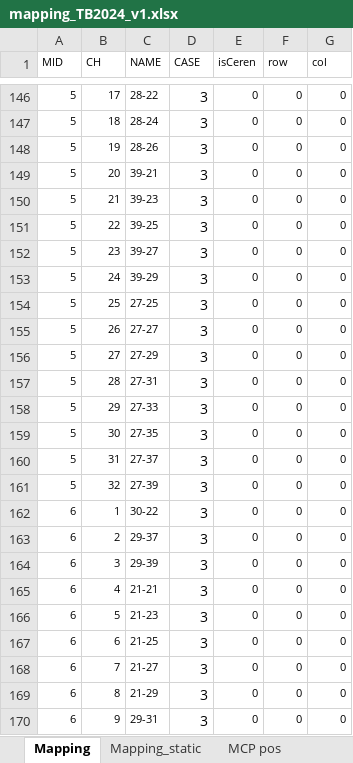
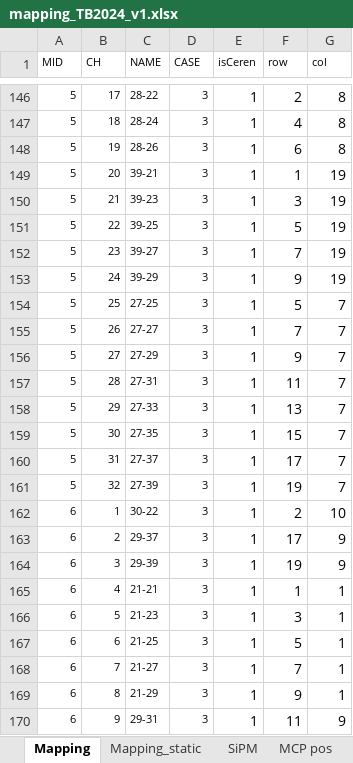
Before and after one commit to gcho3223/TB2024, an Excel workbook: mapping/mapping_TB2024_v1.xlsx, sheet Mapping, drawn as a sheet; only a part is shown, gaps mark what is left out; values as stored, in another font and other column widths than the file's, no borders; the diff covers the shown part only; the diff names each change by its address in the sheet, - before the commit and + after, or states it on an @@ line.

```diff
--- a/mapping/mapping_TB2024_v1.xlsx (sheet Mapping)
+++ b/mapping/mapping_TB2024_v1.xlsx (sheet Mapping)
+sheet tab: SiPM
@@ D146:D170 text size: smaller @@
-E146:E170 (isCeren): 0
+E146:E170 (isCeren): 1
@@ E146:G170 text size: larger @@
-F146 (row): 0
+F146 (row): 2
-G146:G148 (col): 0
+G146:G148 (col): 8
-F147 (row): 0
+F147 (row): 4
-F148 (row): 0
+F148 (row): 6
-F149 (row): 0
+F149 (row): 1
-G149:G153 (col): 0
+G149:G153 (col): 19
-F150 (row): 0
+F150 (row): 3
-F151 (row): 0
+F151 (row): 5
-F152 (row): 0
+F152 (row): 7
-F153 (row): 0
+F153 (row): 9
-F154 (row): 0
+F154 (row): 5
-G154:G161 (col): 0
+G154:G161 (col): 7
-F155 (row): 0
+F155 (row): 7
-F156 (row): 0
+F156 (row): 9
-F157 (row): 0
+F157 (row): 11
-F158 (row): 0
+F158 (row): 13
-F159 (row): 0
+F159 (row): 15
-F160 (row): 0
+F160 (row): 17
-F161 (row): 0
+F161 (row): 19
-F162 (row): 0
+F162 (row): 2
-G162 (col): 0
+G162 (col): 10
-F163 (row): 0
+F163 (row): 17
-G163:G164 (col): 0
+G163:G164 (col): 9
-F164 (row): 0
+F164 (row): 19
-F165 (row): 0
+F165 (row): 1
-G165:G169 (col): 0
+G165:G169 (col): 1
-F166 (row): 0
+F166 (row): 3
-F167 (row): 0
+F167 (row): 5
-F168 (row): 0
+F168 (row): 7
-F169 (row): 0
+F169 (row): 9
-F170 (row): 0
+F170 (row): 11
-G170 (col): 0
+G170 (col): 9
```
Also changed, not shown: 829 edited cells and cell formats elsewhere in this sheet, sheet Mapping_static, 17 other files.
